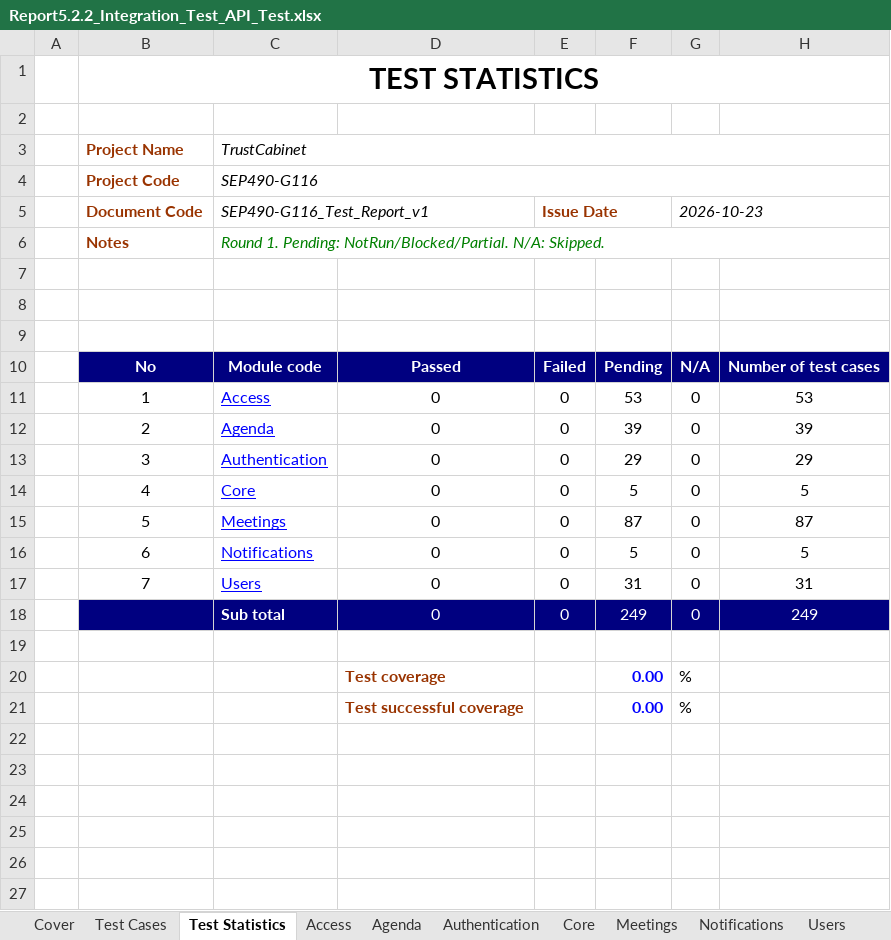
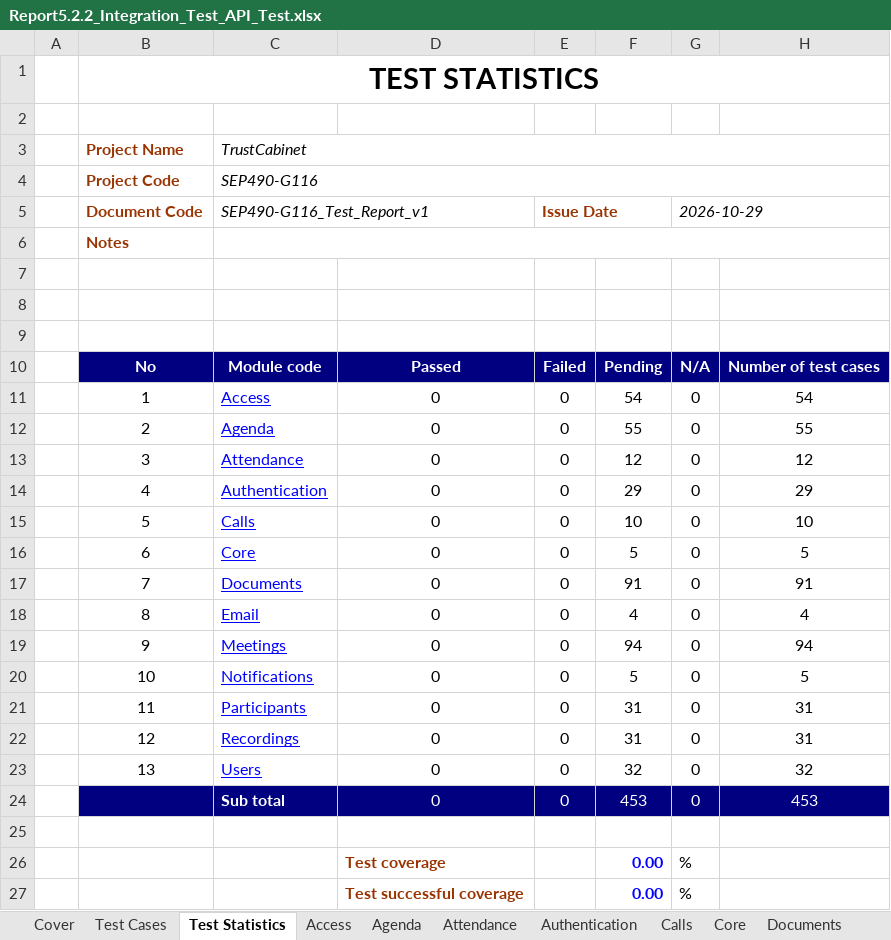
Before and after one commit to callmehai/FU-FA26-G116, an Excel workbook: docs/08-reports/test-reports/Report5.2.2_Integration_Test_API_Test.xlsx, sheet Test Statistics, drawn as a sheet; values as stored, in another font and other column widths than the file's, no borders; addresses are those after the commit; the diff names each change by its address in the sheet, - before the commit and + after, or states it on an @@ line.

```diff
--- a/docs/08-reports/test-reports/Report5.2.2_Integration_Test_API_Test.xlsx (sheet Test Statistics)
+++ b/docs/08-reports/test-reports/Report5.2.2_Integration_Test_API_Test.xlsx (sheet Test Statistics)
+sheet tab: Attendance
+sheet tab: Calls
+sheet tab: Documents
-G5: 2026-10-23
+G5: 2026-10-29
-C6: Round 1. Pending: NotRun/Blocked/Partial. N/A: Skipped.
+C6: (empty)
-F11: 53
+F11: 54
-H11: 53
+H11: 54
-F12: 39
+F12: 55
-H12: 39
+H12: 55
+row 13:  | 3 | Attendance | 0 | 0 | 12 | 0 | 12
-B14: 3
+B14: 4
+row 15:  | 5 | Calls | 0 | 0 | 10 | 0 | 10
-B16: 4
+B16: 6
+row 17:  | 7 | Documents | 0 | 0 | 91 | 0 | 91
+row 18:  | 8 | Email | 0 | 0 | 4 | 0 | 4
-B19: 5
+B19: 9
-F19: 87
+F19: 94
-H19: 87
+H19: 94
-B20: 6
+B20: 10
+row 21:  | 11 | Participants | 0 | 0 | 31 | 0 | 31
-B22: 7
+B22: 12
-C22: Users
+C22: Recordings
+row 23:  | 13 | Users | 0 | 0 | 32 | 0 | 32
-F24: 249
+F24: 453
-H24: 249
+H24: 453
```
Also changed, not shown: sheet Meetings, sheet Access, sheet Agenda, sheet Users, sheet Authentication, sheet Notifications, 3 more sheets, other sheet tabs, formulas that keep their value, hidden cells, docs/08-reports/test-reports/Report5.2_Integration_Test.xlsx, docs/08-reports/test-reports/Report5.3_System_Test.xlsx, 41 other files.
